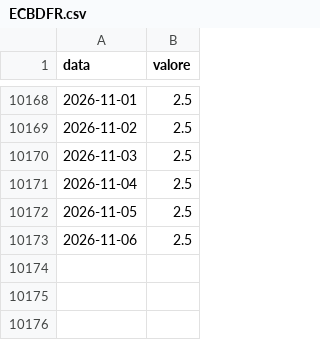
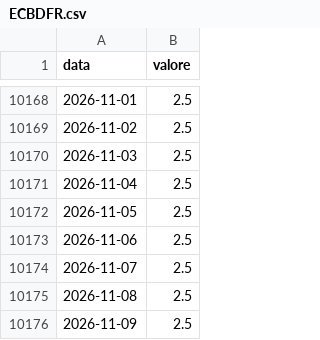
Before and after one commit to yahyaallouchi5-2025/boardedge, a CSV file: ECBDFR.csv, drawn as a sheet; only a part is shown, gaps mark what is left out.

```diff
--- a/ECBDFR.csv
+++ b/ECBDFR.csv
@@ -10173 +10173,4 @@ data,valore
 2026-11-06,2.5
+2026-11-07,2.5
+2026-11-08,2.5
+2026-11-09,2.5
```
Also changed, not shown: yahoo/BTC-USD.csv, yahoo/ETH-USD.csv, 27 other files.
